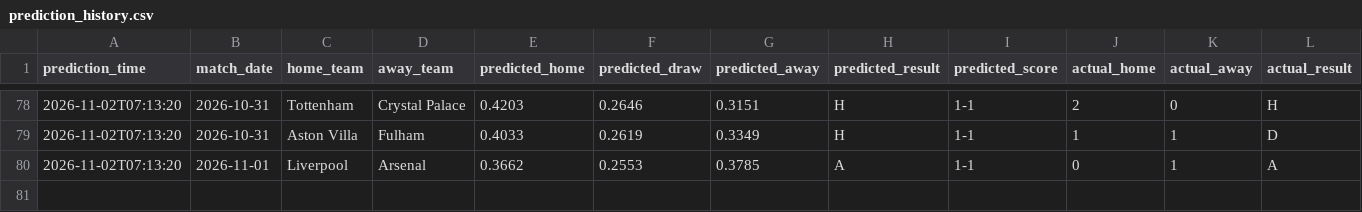
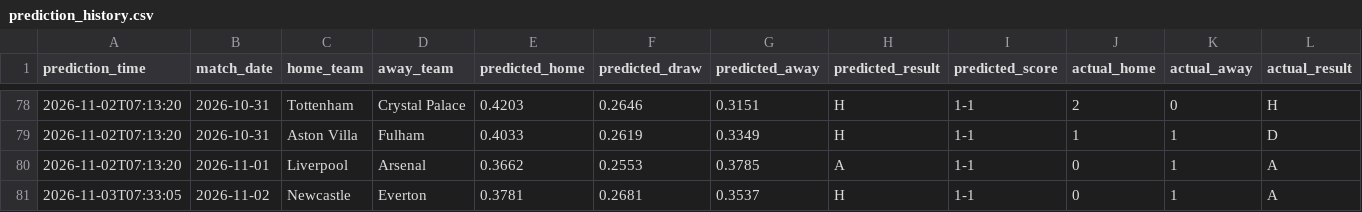
Before and after one commit to JM05326-debug/ballfoot, a CSV file: data/predictions/prediction_history.csv, drawn as a sheet; only a part is shown, gaps mark what is left out; rows hold the shown columns only; the diff names each change by its address in the sheet, - before the commit and + after, or states it on an @@ line.

```diff
--- a/data/predictions/prediction_history.csv
+++ b/data/predictions/prediction_history.csv
+row 81: 2026-11-03T07:33:05 | 2026-11-02 | Newcastle | Everton | 0.3781 | 0.2681 | 0.3537 | H | 1-1 | 0 | 1 | A
```
Also changed, not shown: data/processed/fixtures_full.csv, data/processed/fuzzy_outputs.csv, 21 other files.
